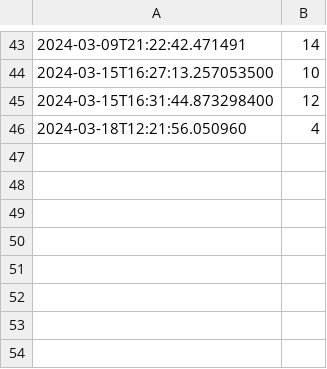
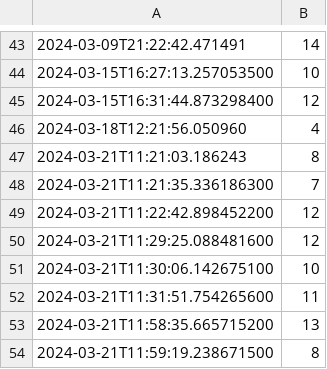
Before and after one commit to GatekeeperCode/COMP452-CodeTesting, a CSV file: guess-the-number-stats.csv, drawn as a sheet; only a part is shown, gaps mark what is left out; the diff names each change by its address in the sheet, - before the commit and + after, or states it on an @@ line.

```diff
--- a/guess-the-number-stats.csv
+++ b/guess-the-number-stats.csv
+row 47: 2024-03-21T11:21:03.186243 | 8
+row 48: 2024-03-21T11:21:35.336186300 | 7
+row 49: 2024-03-21T11:22:42.898452200 | 12
+row 50: 2024-03-21T11:29:25.088481600 | 12
+row 51: 2024-03-21T11:30:06.142675100 | 10
+row 52: 2024-03-21T11:31:51.754265600 | 11
+row 53: 2024-03-21T11:58:35.665715200 | 13
+row 54: 2024-03-21T11:59:19.238671500 | 8
```
Also changed, not shown: 1 other file.
